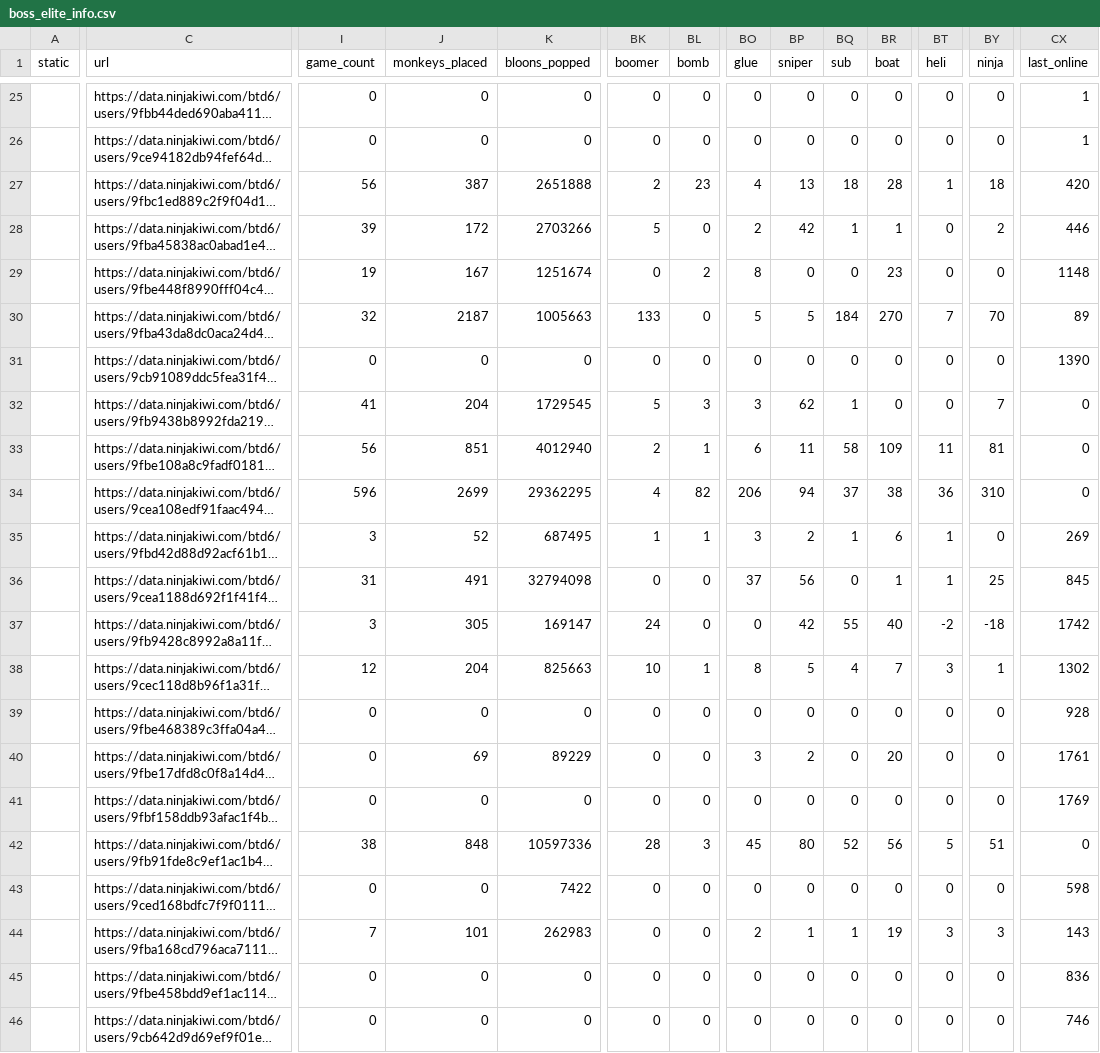
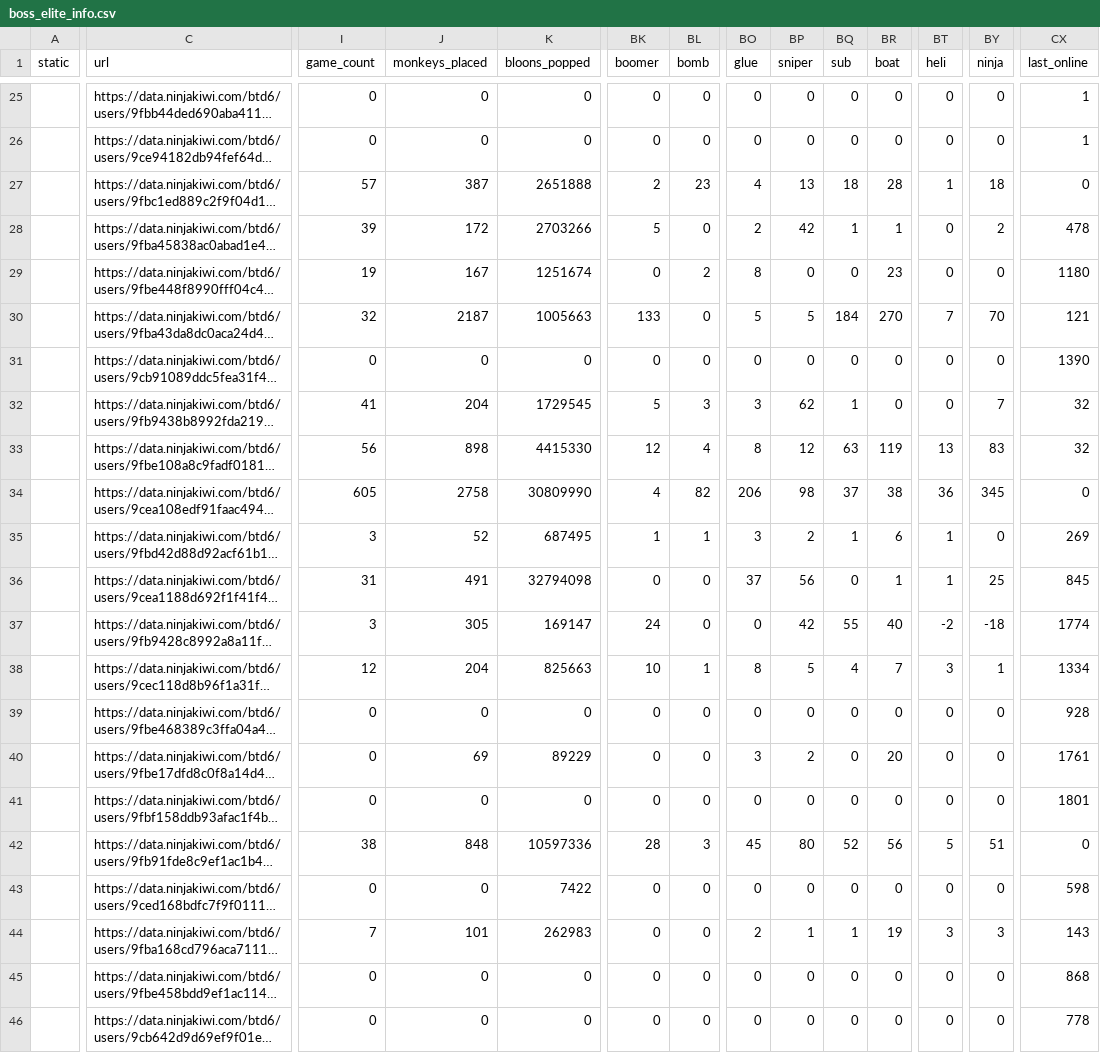
Before and after one commit to ducanup01/btd6boss, a CSV file: boss_elite_info.csv, drawn as a sheet; only a part is shown, gaps mark what is left out; long unchanged cells end in …; the diff covers the shown part only; the diff names each change by its address in the sheet, - before the commit and + after, or states it on an @@ line.

```diff
--- a/boss_elite_info.csv
+++ b/boss_elite_info.csv
-I27 (game_count): 56
+I27 (game_count): 57
-CX27 (last_online): 420
+CX27 (last_online): 0
-CX28 (last_online): 446
+CX28 (last_online): 478
-CX29 (last_online): 1148
+CX29 (last_online): 1180
-CX30 (last_online): 89
+CX30 (last_online): 121
-CX32:CX33 (last_online): 0
+CX32:CX33 (last_online): 32
-J33 (monkeys_placed): 851
+J33 (monkeys_placed): 898
-K33 (bloons_popped): 4012940
+K33 (bloons_popped): 4415330
-BK33 (boomer): 2
+BK33 (boomer): 12
-BL33 (bomb): 1
+BL33 (bomb): 4
-BO33 (glue): 6
+BO33 (glue): 8
-BP33 (sniper): 11
+BP33 (sniper): 12
-BQ33 (sub): 58
+BQ33 (sub): 63
-BR33 (boat): 109
+BR33 (boat): 119
-BT33 (heli): 11
+BT33 (heli): 13
-BY33 (ninja): 81
+BY33 (ninja): 83
-I34 (game_count): 596
+I34 (game_count): 605
-J34 (monkeys_placed): 2699
+J34 (monkeys_placed): 2758
-K34 (bloons_popped): 29362295
+K34 (bloons_popped): 30809990
-BP34 (sniper): 94
+BP34 (sniper): 98
-BY34 (ninja): 310
+BY34 (ninja): 345
-CX37 (last_online): 1742
+CX37 (last_online): 1774
-CX38 (last_online): 1302
+CX38 (last_online): 1334
-CX41 (last_online): 1769
+CX41 (last_online): 1801
-CX45 (last_online): 836
+CX45 (last_online): 868
-CX46 (last_online): 746
+CX46 (last_online): 778
```
Also changed, not shown: 37 edited cells elsewhere in this file, boss_info.csv.
